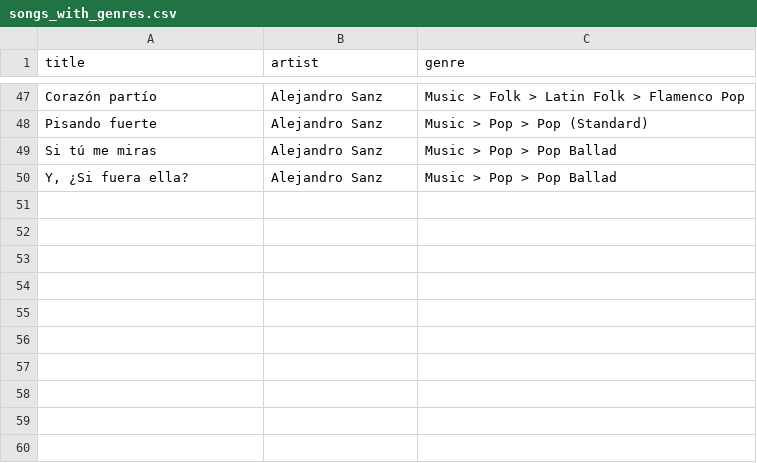
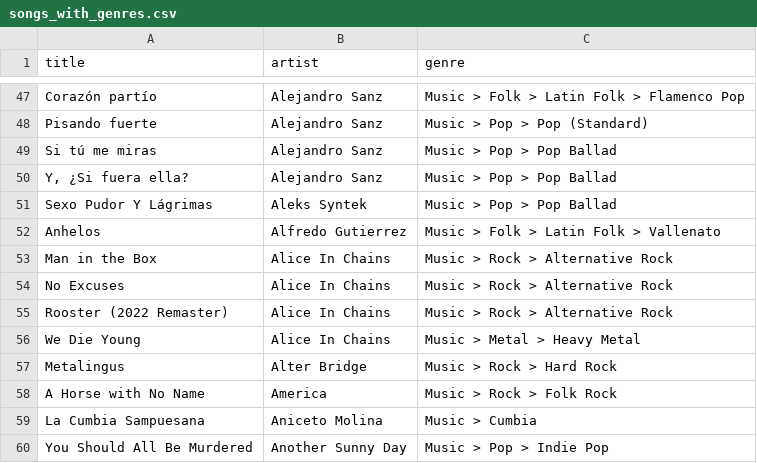
Before and after one commit to robertofcfm/music-taxonomy, a CSV file: catalog/songs_with_genres.csv, drawn as a sheet; only a part is shown, gaps mark what is left out; the diff names each change by its address in the sheet, - before the commit and + after, or states it on an @@ line.

```diff
--- a/catalog/songs_with_genres.csv
+++ b/catalog/songs_with_genres.csv
+row 51: Sexo Pudor Y Lágrimas | Aleks Syntek | Music > Pop > Pop Ballad
+row 52: Anhelos | Alfredo Gutierrez | Music > Folk > Latin Folk > Vallenato
+row 53: Man in the Box | Alice In Chains | Music > Rock > Alternative Rock
+row 54: No Excuses | Alice In Chains | Music > Rock > Alternative Rock
+row 55: Rooster (2022 Remaster) | Alice In Chains | Music > Rock > Alternative Rock
+row 56: We Die Young | Alice In Chains | Music > Metal > Heavy Metal
+row 57: Metalingus | Alter Bridge | Music > Rock > Hard Rock
+row 58: A Horse with No Name | America | Music > Rock > Folk Rock
+row 59: La Cumbia Sampuesana | Aniceto Molina | Music > Cumbia
+row 60: You Should All Be Murdered | Another Sunny Day | Music > Pop > Indie Pop
```
Also changed, not shown: 4 other files.
